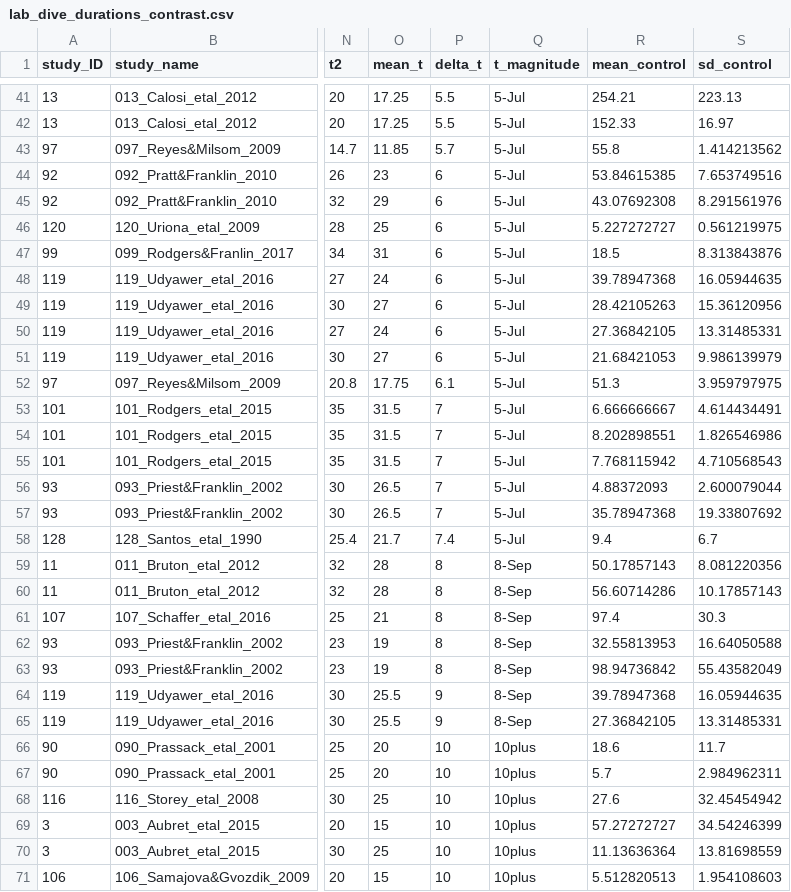
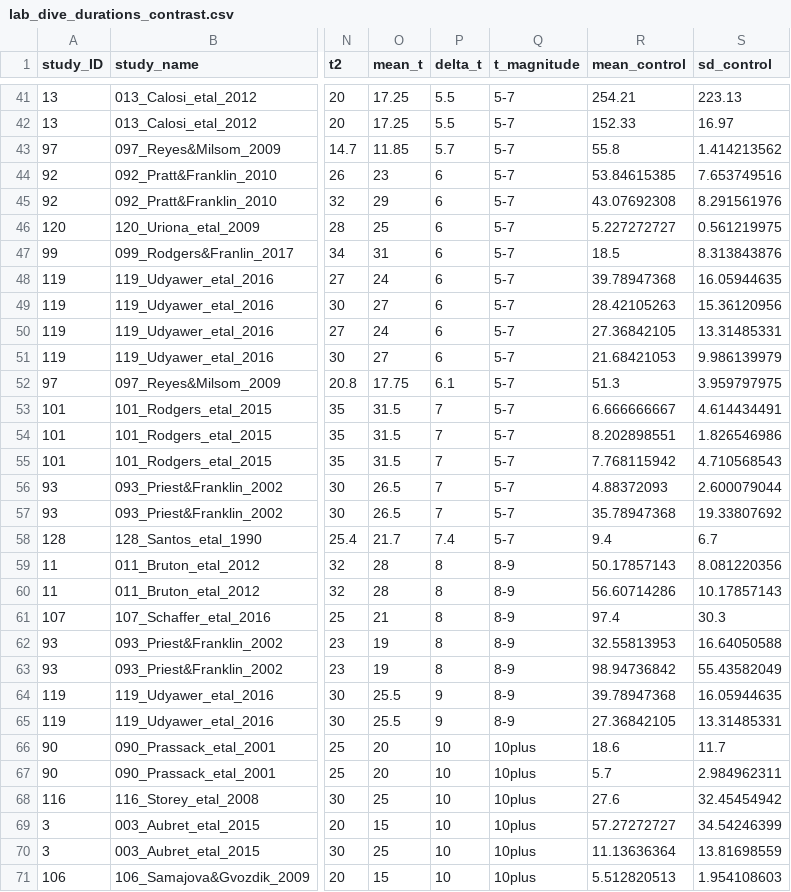
Before and after one commit to essierodgers/diving-meta-analysis, a CSV file: data/lab_dive_durations_contrast.csv, drawn as a sheet; only a part is shown, gaps mark what is left out; the diff covers the shown part only; the diff names each change by its address in the sheet, - before the commit and + after, or states it on an @@ line.

```diff
--- a/data/lab_dive_durations_contrast.csv
+++ b/data/lab_dive_durations_contrast.csv
-Q41:Q58 (t_magnitude): 5-Jul
+Q41:Q58 (t_magnitude): 5-7
-Q59:Q65 (t_magnitude): 8-Sep
+Q59:Q65 (t_magnitude): 8-9
```
Also changed, not shown: 27 edited cells elsewhere in this file, data/data_verts.csv, 1 other file.
